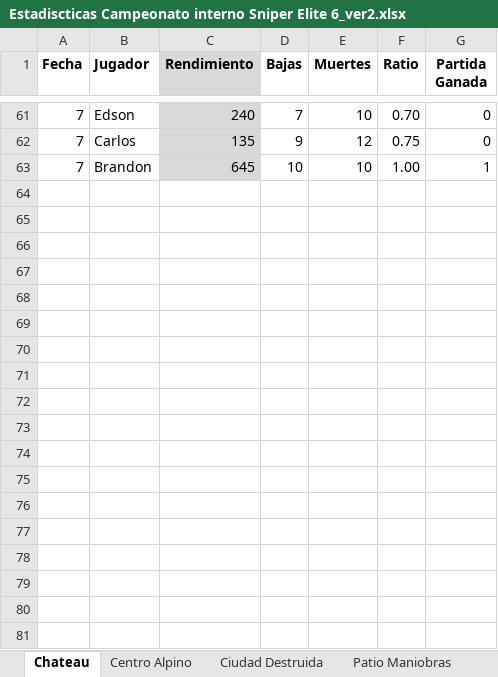
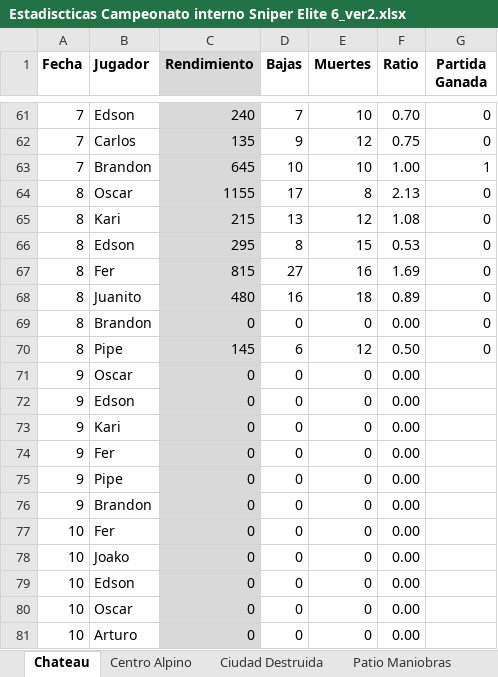
Before and after one commit to asovinom75/sniper, an Excel workbook: Estadiscticas Campeonato interno Sniper Elite 6_ver2.xlsx, sheet Chateau, drawn as a sheet; only a part is shown, gaps mark what is left out; values as stored, in another font and other column widths than the file's, no borders; the diff names each change by its address in the sheet, - before the commit and + after, or states it on an @@ line.

```diff
--- a/Estadiscticas Campeonato interno Sniper Elite 6_ver2.xlsx (sheet Chateau)
+++ b/Estadiscticas Campeonato interno Sniper Elite 6_ver2.xlsx (sheet Chateau)
+row 64: 8 | Oscar | 1155 | 17 | 8 | 2.13 | 0
+row 65: 8 | Kari | 215 | 13 | 12 | 1.08 | 0
+row 66: 8 | Edson | 295 | 8 | 15 | 0.53 | 0
+row 67: 8 | Fer | 815 | 27 | 16 | 1.69 | 0
+row 68: 8 | Juanito | 480 | 16 | 18 | 0.89 | 0
+row 69: 8 | Brandon | 0 | 0 | 0 | 0.00 | 0
+row 70: 8 | Pipe | 145 | 6 | 12 | 0.50 | 0
+row 71: 9 | Oscar | 0 | 0 | 0 | 0.00
+row 72: 9 | Edson | 0 | 0 | 0 | 0.00
+row 73: 9 | Kari | 0 | 0 | 0 | 0.00
+row 74: 9 | Fer | 0 | 0 | 0 | 0.00
+row 75: 9 | Pipe | 0 | 0 | 0 | 0.00
+row 76: 9 | Brandon | 0 | 0 | 0 | 0.00
+row 77: 10 | Fer | 0 | 0 | 0 | 0.00
+row 78: 10 | Joako | 0 | 0 | 0 | 0.00
+row 79: 10 | Edson | 0 | 0 | 0 | 0.00
+row 80: 10 | Oscar | 0 | 0 | 0 | 0.00
+row 81: 10 | Arturo | 0 | 0 | 0 | 0.00
```
Also changed, not shown: sheet Zona Aterrizaje, sheet Saint Raymonds, sheet Ciudad Destruida, sheet Centro Alpino, sheet Patio Maniobras.
